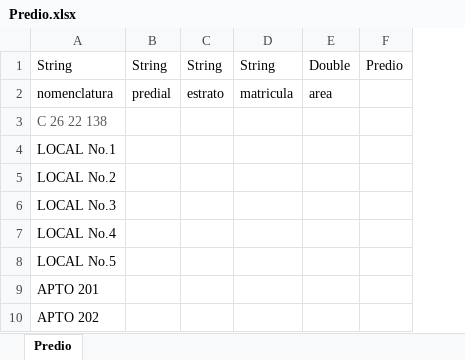
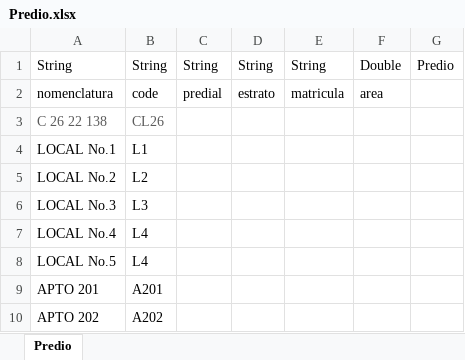
Before and after one commit to nelsonjava/simasoft, an Excel workbook: leanCrm/data/physicalAreas/Predio/data/Predio.xlsx, sheet Predio, drawn as a sheet; values as stored, in another font and other column widths than the file's, no borders; the diff names each change by its address in the sheet, - before the commit and + after, or states it on an @@ line.

```diff
--- a/leanCrm/data/physicalAreas/Predio/data/Predio.xlsx (sheet Predio)
+++ b/leanCrm/data/physicalAreas/Predio/data/Predio.xlsx (sheet Predio)
+column B, rows 1-10: String | code | CL26 | L1 | L2 | L3 | L4 | L4 | A201 | A202
```
Also changed, not shown: leanCrm/data/physicalAreas/PhysicalSpaces/data/PhysicalSpaces.xlsx, leanCrm/data/physicalAreas/PhysicalSpacesTypes/data/PhysicalSpacesTypes.xlsx, 26 other files.
